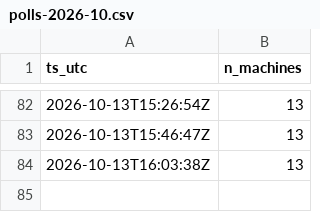
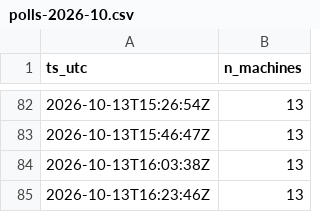
Before and after one commit to killianEurope/laundry-monitor, a CSV file: data/polls-2026-10.csv, drawn as a sheet; only a part is shown, gaps mark what is left out.

```diff
--- a/data/polls-2026-10.csv
+++ b/data/polls-2026-10.csv
@@ -84 +84,2 @@ ts_utc,n_machines
 2026-10-13T16:03:38Z,13
+2026-10-13T16:23:46Z,13
```
Also changed, not shown: 1 other file.
